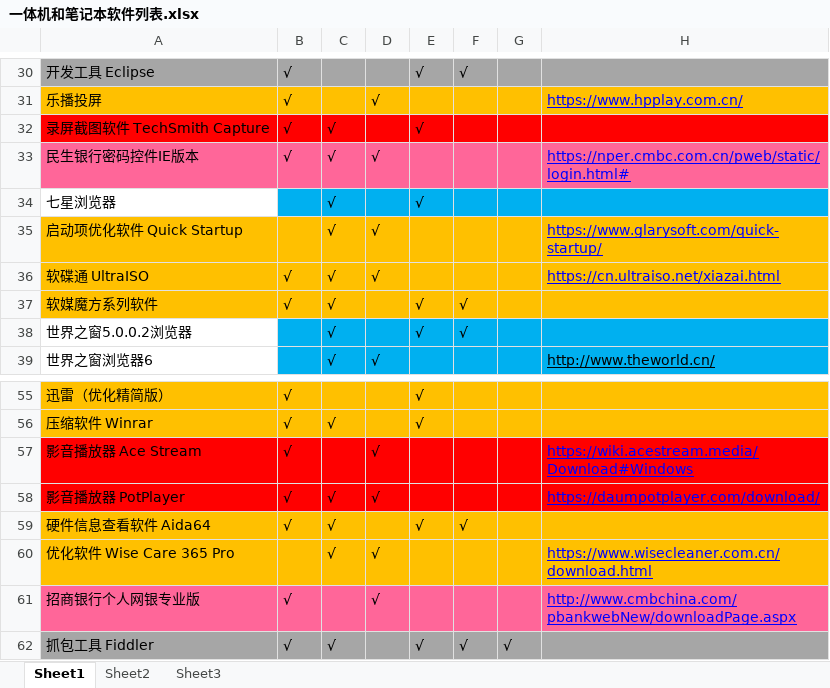
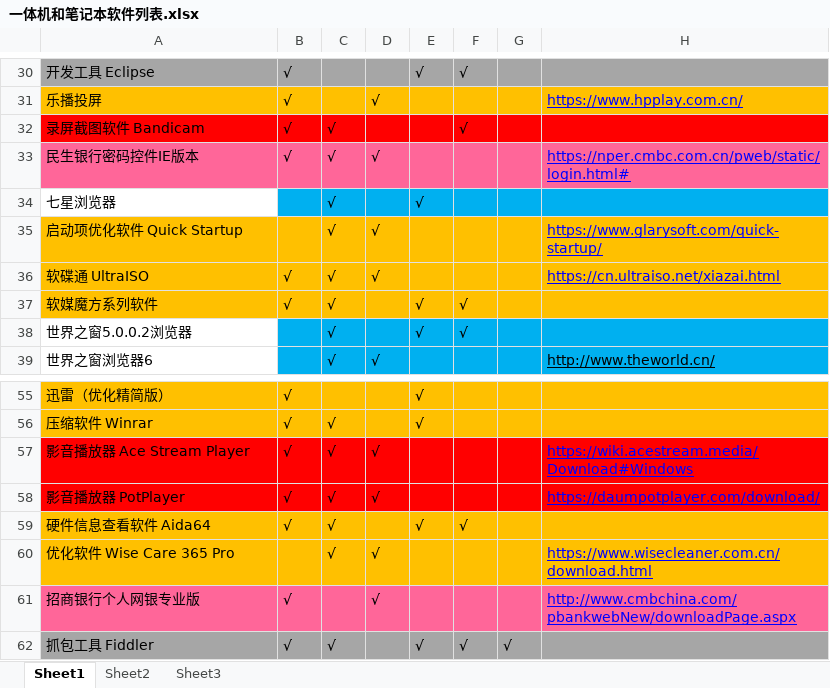
Before and after one commit to LITTLEPINKALLDEAD/DatasOnTelecom, an Excel workbook: 文档/其他文档/Others/PC/一体机和笔记本软件列表.xlsx, sheet Sheet1, drawn as a sheet; only a part is shown, gaps mark what is left out; values as stored, in another font and other column widths than the file's, no borders; conditional formats not drawn; removed rows and columns are numbered as before the commit, all else as after; the diff names each change by its address in the sheet, - before the commit and + after, or states it on an @@ line.

Commit message:
Update on 20210621

```diff
--- a/文档/其他文档/Others/PC/一体机和笔记本软件列表.xlsx (sheet Sheet1)
+++ b/文档/其他文档/Others/PC/一体机和笔记本软件列表.xlsx (sheet Sheet1)
-row 32: 录屏截图软件 TechSmith Capture | √ | √ |  | √
+row 32: 录屏截图软件 Bandicam | √ | √ |  |  | √
-A57: 影音播放器 Ace Stream
+A57: 影音播放器 Ace Stream Player
-C57: (empty)
+C57: √
```
